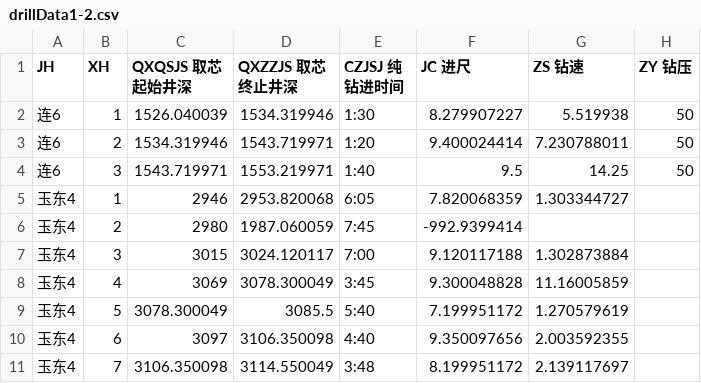
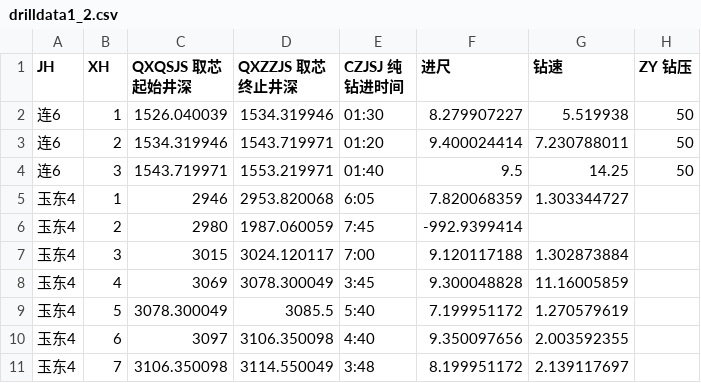
Before and after one commit to DrXuHaHa37/Python, a CSV file: machineLearning/dataSet/drillData_CSV/drilldata1_2.csv (was machineLearning/dataSet/drillData_CSV/drillData1-2.csv), drawn as a sheet; only a part is shown; the diff names each change by its address in the sheet, - before the commit and + after, or states it on an @@ line.

```diff
--- a/machineLearning/dataSet/drillData_CSV/drillData1-2.csv
+++ b/machineLearning/dataSet/drillData_CSV/drilldata1_2.csv
-F1: JC 进尺
+F1: 进尺
-G1: ZS 钻速
+G1: 钻速
-E2 (CZJSJ 纯钻进时间): 1:30
+E2 (CZJSJ 纯钻进时间): 01:30
-E3 (CZJSJ 纯钻进时间): 1:20
+E3 (CZJSJ 纯钻进时间): 01:20
-E4 (CZJSJ 纯钻进时间): 1:40
+E4 (CZJSJ 纯钻进时间): 01:40
```
Also changed, not shown: machineLearning/dataSet/drillData_CSV/drilldata2.csv, 6 other files.
